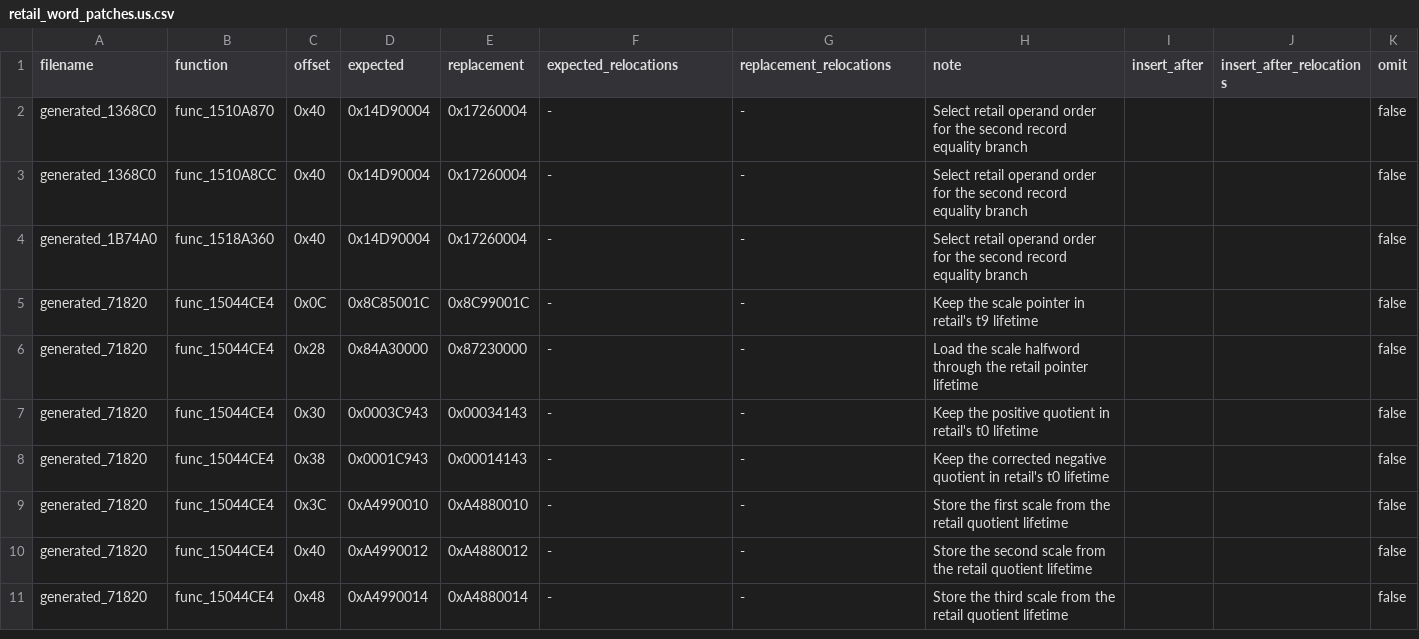
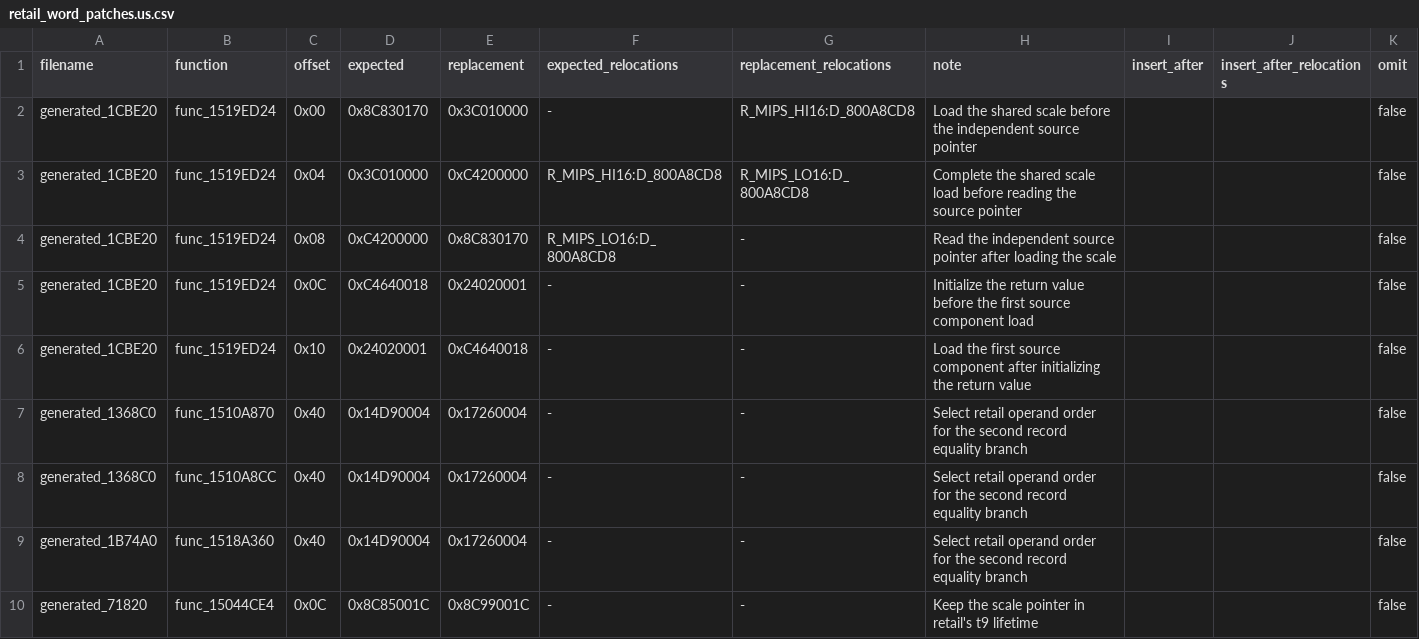
Before and after one commit to gipson-dev/64CBFD, a CSV file: conker/retail_word_patches.us.csv, drawn as a sheet; only a part is shown; the shorter side is filled out with more unchanged rows; the diff names each change by its address in the sheet, - before the commit and + after, or states it on an @@ line.

Commit message:
decomp: match scaled transform copy

```diff
--- a/conker/retail_word_patches.us.csv
+++ b/conker/retail_word_patches.us.csv
+row 2: generated_1CBE20 | func_1519ED24 | 0x00 | 0x8C830170 | 0x3C010000 | - | R_MIPS_HI16:D_800A8CD8 | Load the shared scale before the independent source pointer |  |  | false
+row 3: generated_1CBE20 | func_1519ED24 | 0x04 | 0x3C010000 | 0xC4200000 | R_MIPS_HI16:D_800A8CD8 | R_MIPS_LO16:D_800A8CD8 | Complete the shared scale load before reading the source pointer |  |  | false
+row 4: generated_1CBE20 | func_1519ED24 | 0x08 | 0xC4200000 | 0x8C830170 | R_MIPS_LO16:D_800A8CD8 | - | Read the independent source pointer after loading the scale |  |  | false
+row 5: generated_1CBE20 | func_1519ED24 | 0x0C | 0xC4640018 | 0x24020001 | - | - | Initialize the return value before the first source component load |  |  | false
+row 6: generated_1CBE20 | func_1519ED24 | 0x10 | 0x24020001 | 0xC4640018 | - | - | Load the first source component after initializing the return value |  |  | false
```
Also changed, not shown: 7 other files.
